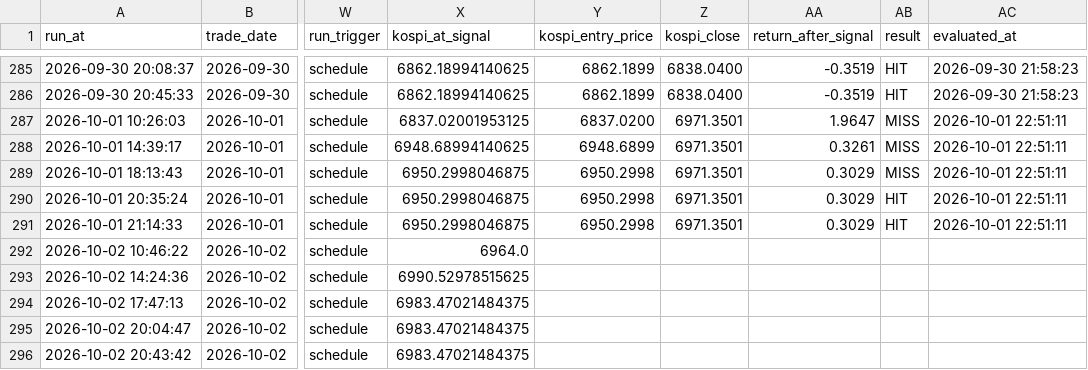
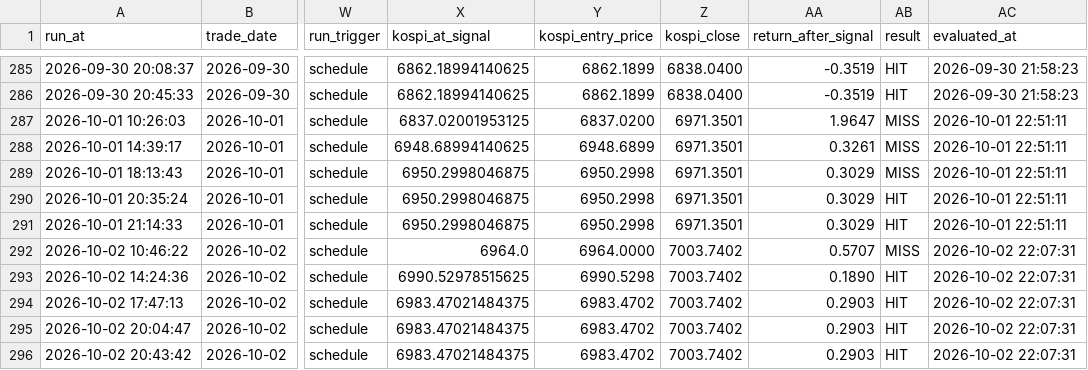
Before and after one commit to nambak2218-debug/marketPilot, a CSV file: data/signal_history.csv, drawn as a sheet; only a part is shown, gaps mark what is left out; the diff names each change by its address in the sheet, - before the commit and + after, or states it on an @@ line.

Commit message:
Update MarketPilot signal history [skip ci]

```diff
--- a/data/signal_history.csv
+++ b/data/signal_history.csv
-Y292 (kospi_entry_price): (empty)
+Y292 (kospi_entry_price): 6964.0000
-Z292:Z296 (kospi_close): (empty)
+Z292:Z296 (kospi_close): 7003.7402
-AA292 (return_after_signal): (empty)
+AA292 (return_after_signal): 0.5707
-AB292 (result): (empty)
+AB292 (result): MISS
-AC292:AC296 (evaluated_at): (empty)
+AC292:AC296 (evaluated_at): 2026-10-02 22:07:31
-Y293 (kospi_entry_price): (empty)
+Y293 (kospi_entry_price): 6990.5298
-AA293 (return_after_signal): (empty)
+AA293 (return_after_signal): 0.1890
-AB293:AB296 (result): (empty)
+AB293:AB296 (result): HIT
-Y294:Y296 (kospi_entry_price): (empty)
+Y294:Y296 (kospi_entry_price): 6983.4702
-AA294:AA296 (return_after_signal): (empty)
+AA294:AA296 (return_after_signal): 0.2903
```
